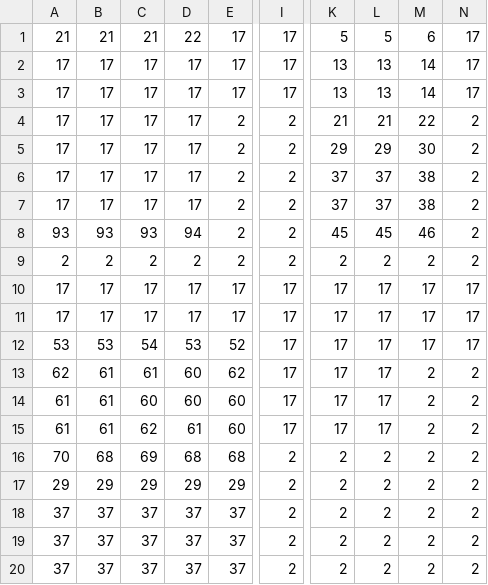
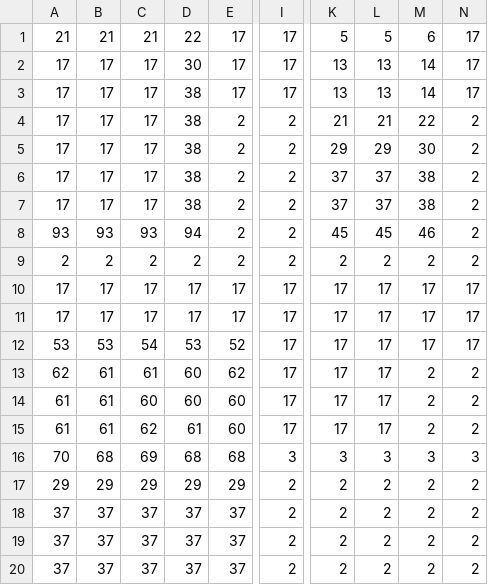
Before and after one commit to maxim-cezar-andrei/2d-topdown-game, a CSV file: assets/maps/harta_principala._Tile Layer 1.csv, drawn as a sheet; only a part is shown, gaps mark what is left out; the diff names each change by its address in the sheet, - before the commit and + after, or states it on an @@ line.

```diff
--- a/assets/maps/harta_principala._Tile Layer 1.csv
+++ b/assets/maps/harta_principala._Tile Layer 1.csv
-D2: 17
+D2: 30
-D3:D7: 17
+D3:D7: 38
-I16: 2
+I16: 3
-K16: 2
+K16: 3
-L16: 2
+L16: 3
-M16: 2
+M16: 3
-N16: 2
+N16: 3
```
Also changed, not shown: assets/maps/harta_principala._Tile Layer 2.csv, 1 other file.
